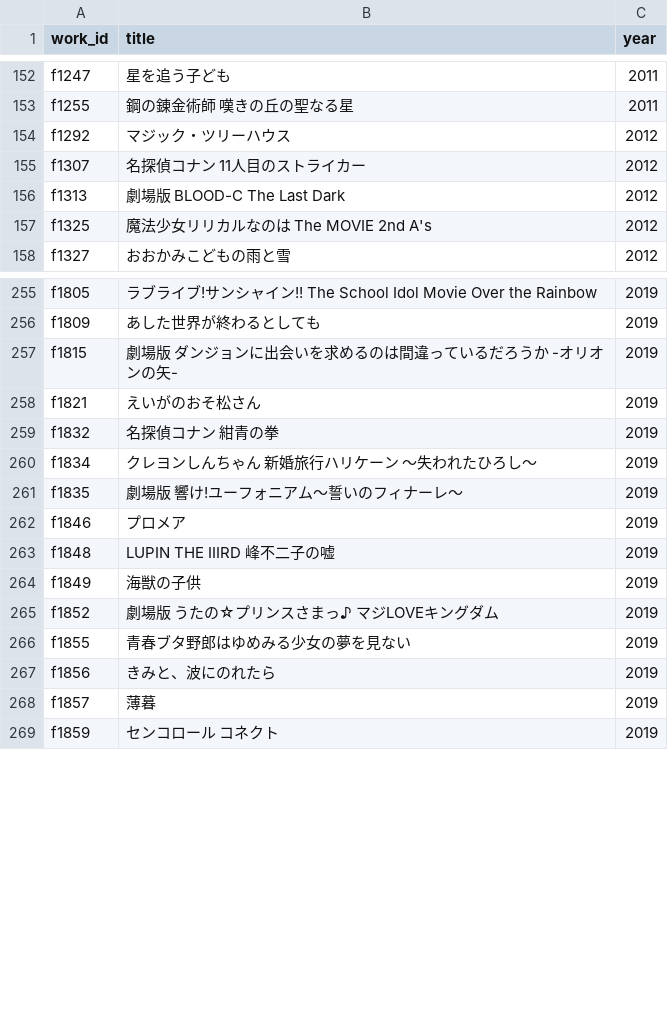
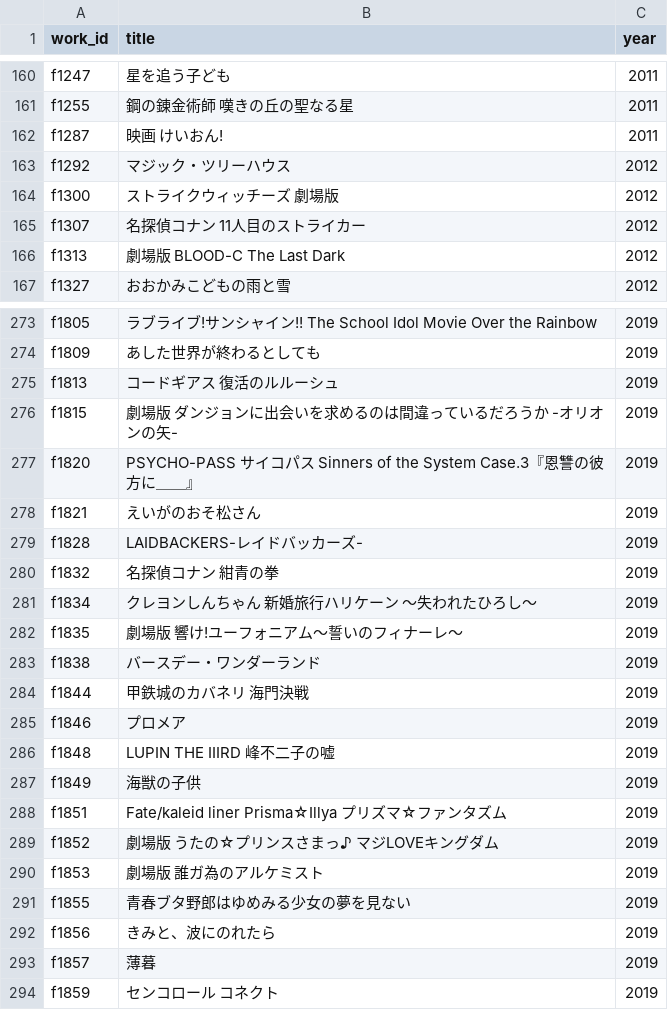
Before and after one commit to nzanke/anime-world, a TSV file: data/films.tsv, drawn as a sheet; only a part is shown, gaps mark what is left out; the diff covers the shown part only.

```diff
--- a/data/films.tsv
+++ b/data/films.tsv
@@ -153,6 +161,7 @@ f1247	星を追う子ども	2011
 f1255	鋼の錬金術師 嘆きの丘の聖なる星	2011
+f1287	映画 けいおん!	2011
 f1292	マジック・ツリーハウス	2012
+f1300	ストライクウィッチーズ 劇場版	2012
 f1307	名探偵コナン 11人目のストライカー	2012
 f1313	劇場版 BLOOD-C The Last Dark	2012
-f1325	魔法少女リリカルなのは The MOVIE 2nd A's	2012
 f1327	おおかみこどもの雨と雪	2012
@@ -256,4 +274,7 @@ f1805	ラブライブ!サンシャイン!! The School Idol Movie Over the Rainbo
 f1809	あした世界が終わるとしても	2019
+f1813	コードギアス 復活のルルーシュ	2019
 f1815	劇場版 ダンジョンに出会いを求めるのは間違っているだろうか -オリオンの矢-	2019
+f1820	PSYCHO-PASS サイコパス Sinners of the System Case.3『恩讐の彼方に＿＿』	2019
 f1821	えいがのおそ松さん	2019
+f1828	LAIDBACKERS-レイドバッカーズ-	2019
 f1832	名探偵コナン 紺青の拳	2019
@@ -261,2 +282,4 @@ f1834	クレヨンしんちゃん 新婚旅行ハリケーン 〜失われたひ
 f1835	劇場版 響け!ユーフォニアム〜誓いのフィナーレ〜	2019
+f1838	バースデー・ワンダーランド	2019
+f1844	甲鉄城のカバネリ 海門決戦	2019
 f1846	プロメア	2019
@@ -264,3 +287,5 @@ f1848	LUPIN THE IIIRD 峰不二子の嘘	2019
 f1849	海獣の子供	2019
+f1851	Fate/kaleid liner Prisma☆Illya プリズマ☆ファンタズム	2019
 f1852	劇場版 うたの☆プリンスさまっ♪ マジLOVEキングダム	2019
+f1853	劇場版 誰ガ為のアルケミスト	2019
 f1855	青春ブタ野郎はゆめみる少女の夢を見ない	2019
```
Also changed, not shown: 34 added rows and 11 removed rows elsewhere in this file, 1 other file.
